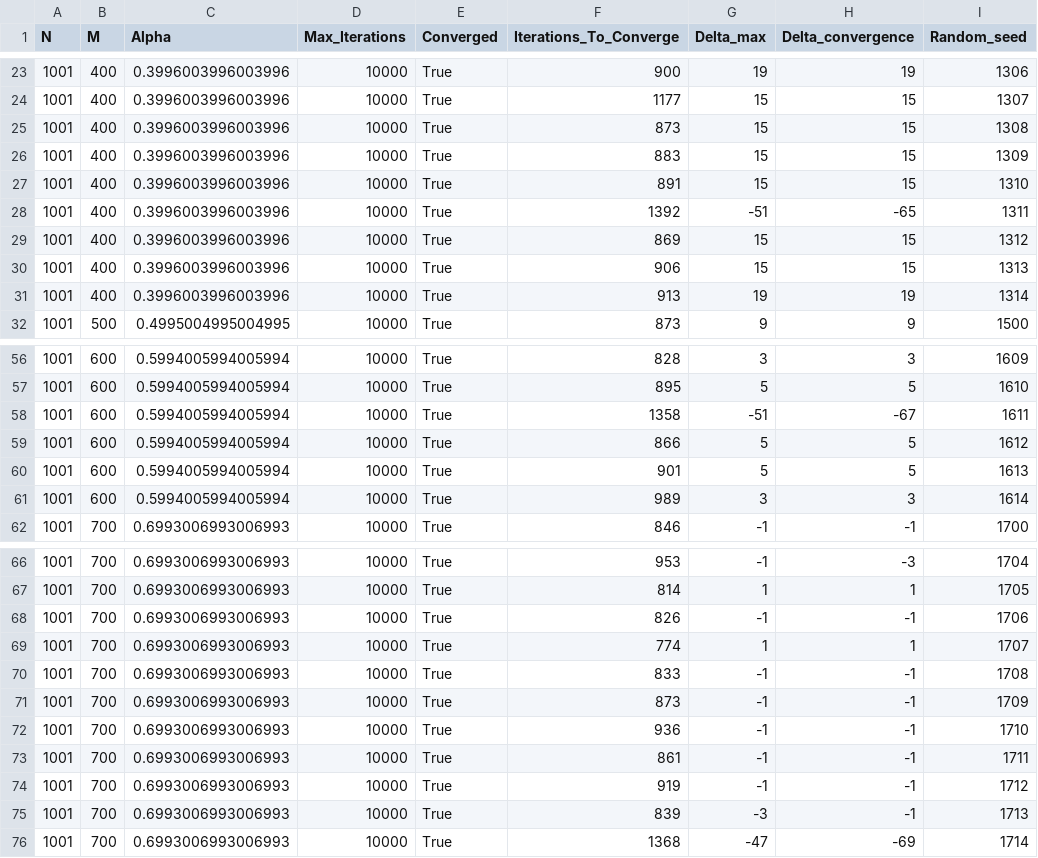
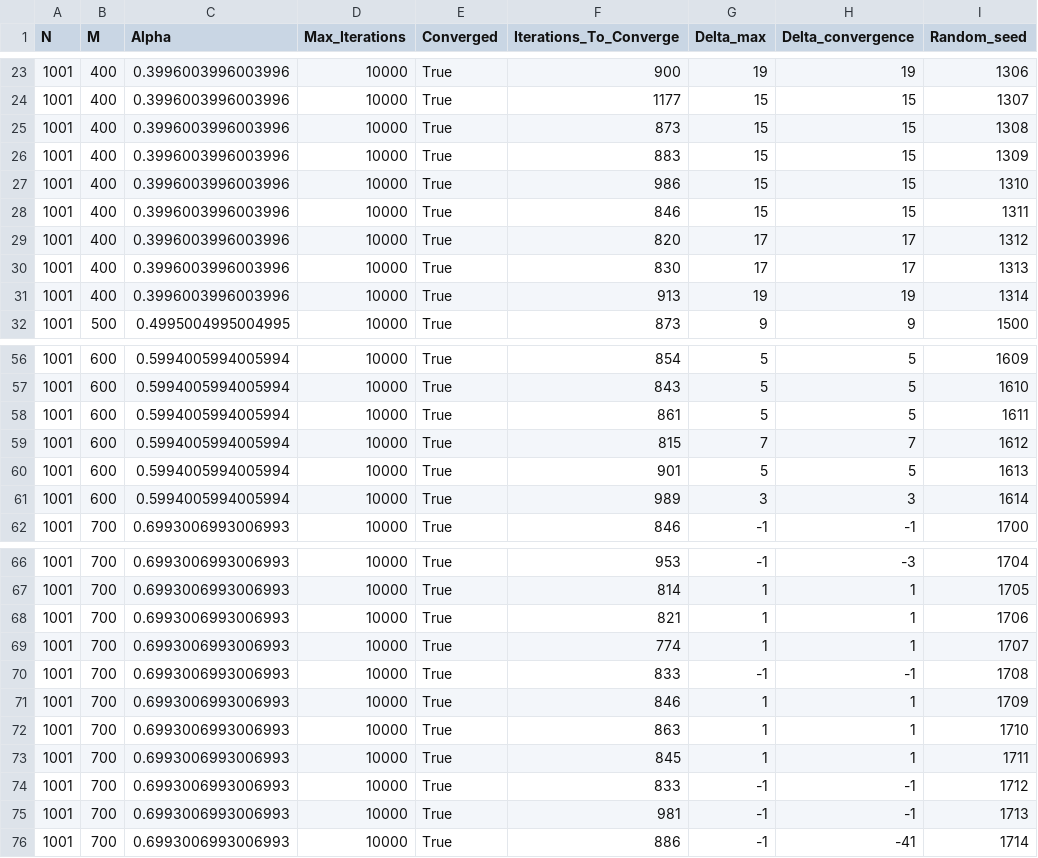
Before and after one commit to matteabusato/maxmargin_maxsum, a CSV file: results/forced_exponential.csv, drawn as a sheet; only a part is shown, gaps mark what is left out; the diff covers the shown part only.

```diff
--- a/results/forced_exponential.csv
+++ b/results/forced_exponential.csv
@@ -26,6 +26,6 @@ N,M,Alpha,Max_Iterations,Converged,Iterations_To_Converge,Delta_max,Delta_conver
 1001,400,0.3996003996003996,10000,True,883,15,15,1309
-1001,400,0.3996003996003996,10000,True,891,15,15,1310
-1001,400,0.3996003996003996,10000,True,1392,-51,-65,1311
-1001,400,0.3996003996003996,10000,True,869,15,15,1312
-1001,400,0.3996003996003996,10000,True,906,15,15,1313
+1001,400,0.3996003996003996,10000,True,986,15,15,1310
+1001,400,0.3996003996003996,10000,True,846,15,15,1311
+1001,400,0.3996003996003996,10000,True,820,17,17,1312
+1001,400,0.3996003996003996,10000,True,830,17,17,1313
 1001,400,0.3996003996003996,10000,True,913,19,19,1314
@@ -56,5 +56,5 @@ N,M,Alpha,Max_Iterations,Converged,Iterations_To_Converge,Delta_max,Delta_conver
-1001,600,0.5994005994005994,10000,True,828,3,3,1609
-1001,600,0.5994005994005994,10000,True,895,5,5,1610
-1001,600,0.5994005994005994,10000,True,1358,-51,-67,1611
-1001,600,0.5994005994005994,10000,True,866,5,5,1612
+1001,600,0.5994005994005994,10000,True,854,5,5,1609
+1001,600,0.5994005994005994,10000,True,843,5,5,1610
+1001,600,0.5994005994005994,10000,True,861,5,5,1611
+1001,600,0.5994005994005994,10000,True,815,7,7,1612
 1001,600,0.5994005994005994,10000,True,901,5,5,1613
@@ -67,10 +67,10 @@ N,M,Alpha,Max_Iterations,Converged,Iterations_To_Converge,Delta_max,Delta_conver
 1001,700,0.6993006993006993,10000,True,814,1,1,1705
-1001,700,0.6993006993006993,10000,True,826,-1,-1,1706
+1001,700,0.6993006993006993,10000,True,821,1,1,1706
 1001,700,0.6993006993006993,10000,True,774,1,1,1707
 1001,700,0.6993006993006993,10000,True,833,-1,-1,1708
-1001,700,0.6993006993006993,10000,True,873,-1,-1,1709
-1001,700,0.6993006993006993,10000,True,936,-1,-1,1710
-1001,700,0.6993006993006993,10000,True,861,-1,-1,1711
-1001,700,0.6993006993006993,10000,True,919,-1,-1,1712
-1001,700,0.6993006993006993,10000,True,839,-3,-1,1713
-1001,700,0.6993006993006993,10000,True,1368,-47,-69,1714
+1001,700,0.6993006993006993,10000,True,846,1,1,1709
+1001,700,0.6993006993006993,10000,True,863,1,1,1710
+1001,700,0.6993006993006993,10000,True,845,1,1,1711
+1001,700,0.6993006993006993,10000,True,833,-1,-1,1712
+1001,700,0.6993006993006993,10000,True,981,-1,-1,1713
+1001,700,0.6993006993006993,10000,True,886,-1,-41,1714
```
Also changed, not shown: 32 edited cells elsewhere in this file, 39 other files.
